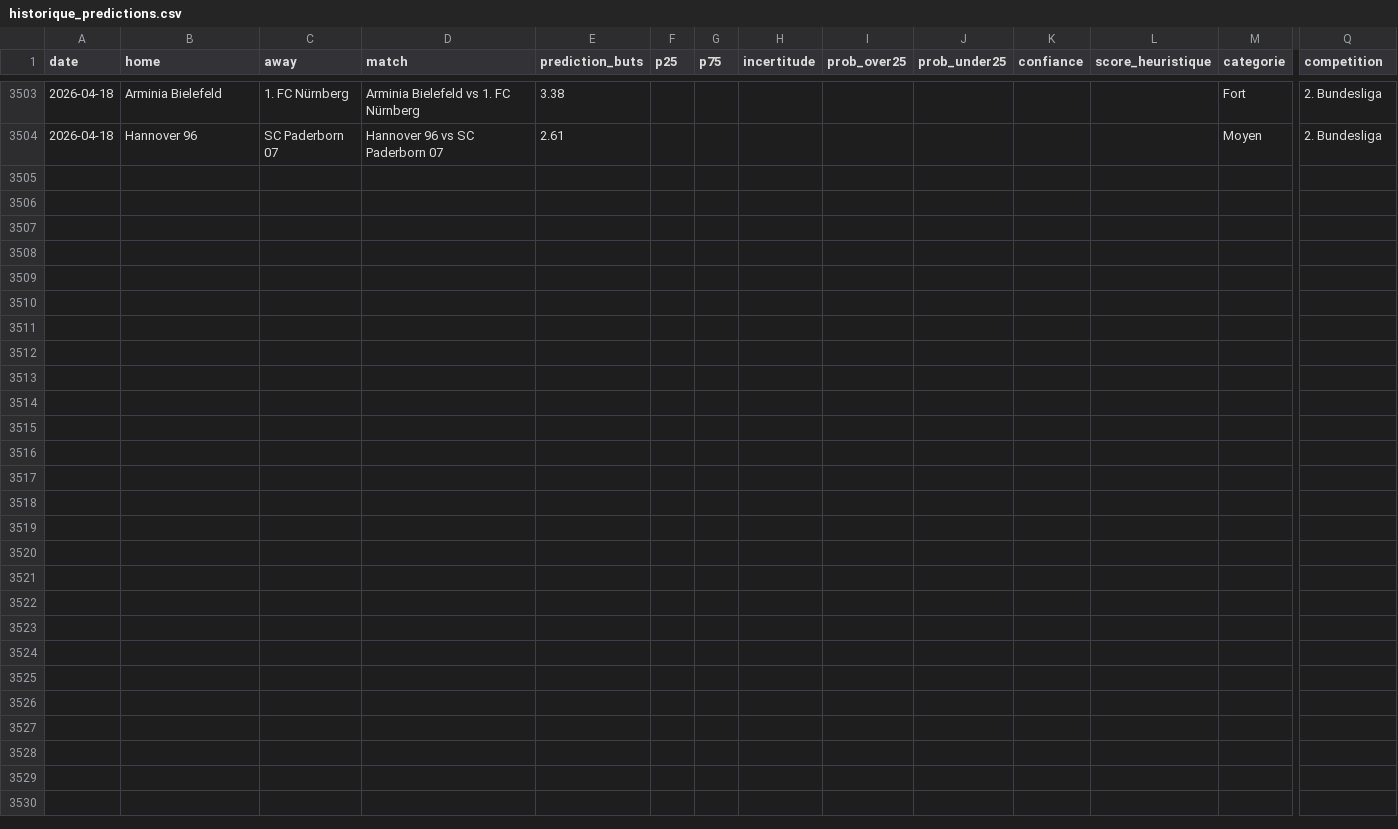
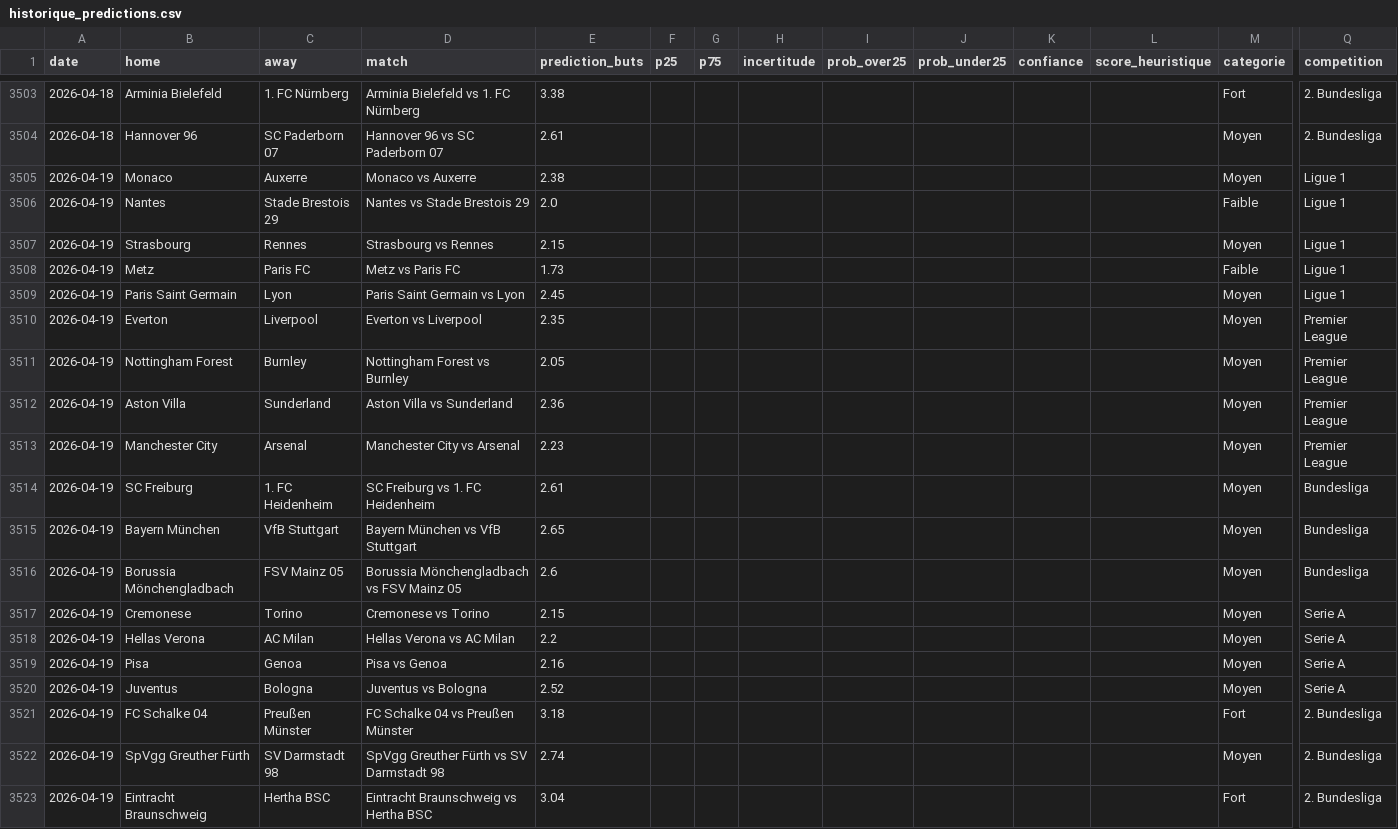
Before and after one commit to LilianPamphile/xgenius, a CSV file: suivi_predictions/historique_predictions.csv, drawn as a sheet; only a part is shown, gaps mark what is left out; rows hold the shown columns only; the diff names each change by its address in the sheet, - before the commit and + after, or states it on an @@ line.

Commit message:
📊 Ajout des prédictions du 2026-04-19

```diff
--- a/suivi_predictions/historique_predictions.csv
+++ b/suivi_predictions/historique_predictions.csv
+row 3505: 2026-04-19 | Monaco | Auxerre | Monaco vs Auxerre | 2.38 |  |  |  |  |  |  |  | Moyen | Ligue 1
+row 3506: 2026-04-19 | Nantes | Stade Brestois 29 | Nantes vs Stade Brestois 29 | 2.0 |  |  |  |  |  |  |  | Faible | Ligue 1
+row 3507: 2026-04-19 | Strasbourg | Rennes | Strasbourg vs Rennes | 2.15 |  |  |  |  |  |  |  | Moyen | Ligue 1
+row 3508: 2026-04-19 | Metz | Paris FC | Metz vs Paris FC | 1.73 |  |  |  |  |  |  |  | Faible | Ligue 1
+row 3509: 2026-04-19 | Paris Saint Germain | Lyon | Paris Saint Germain vs Lyon | 2.45 |  |  |  |  |  |  |  | Moyen | Ligue 1
+row 3510: 2026-04-19 | Everton | Liverpool | Everton vs Liverpool | 2.35 |  |  |  |  |  |  |  | Moyen | Premier League
+row 3511: 2026-04-19 | Nottingham Forest | Burnley | Nottingham Forest vs Burnley | 2.05 |  |  |  |  |  |  |  | Moyen | Premier League
+row 3512: 2026-04-19 | Aston Villa | Sunderland | Aston Villa vs Sunderland | 2.36 |  |  |  |  |  |  |  | Moyen | Premier League
+row 3513: 2026-04-19 | Manchester City | Arsenal | Manchester City vs Arsenal | 2.23 |  |  |  |  |  |  |  | Moyen | Premier League
+row 3514: 2026-04-19 | SC Freiburg | 1. FC Heidenheim | SC Freiburg vs 1. FC Heidenheim | 2.61 |  |  |  |  |  |  |  | Moyen | Bundesliga
+row 3515: 2026-04-19 | Bayern München | VfB Stuttgart | Bayern München vs VfB Stuttgart | 2.65 |  |  |  |  |  |  |  | Moyen | Bundesliga
+row 3516: 2026-04-19 | Borussia Mönchengladbach | FSV Mainz 05 | Borussia Mönchengladbach vs FSV Mainz 05 | 2.6 |  |  |  |  |  |  |  | Moyen | Bundesliga
+row 3517: 2026-04-19 | Cremonese | Torino | Cremonese vs Torino | 2.15 |  |  |  |  |  |  |  | Moyen | Serie A
+row 3518: 2026-04-19 | Hellas Verona | AC Milan | Hellas Verona vs AC Milan | 2.2 |  |  |  |  |  |  |  | Moyen | Serie A
+row 3519: 2026-04-19 | Pisa | Genoa | Pisa vs Genoa | 2.16 |  |  |  |  |  |  |  | Moyen | Serie A
+row 3520: 2026-04-19 | Juventus | Bologna | Juventus vs Bologna | 2.52 |  |  |  |  |  |  |  | Moyen | Serie A
+row 3521: 2026-04-19 | FC Schalke 04 | Preußen Münster | FC Schalke 04 vs Preußen Münster | 3.18 |  |  |  |  |  |  |  | Fort | 2. Bundesliga
+row 3522: 2026-04-19 | SpVgg Greuther Fürth | SV Darmstadt 98 | SpVgg Greuther Fürth vs SV Darmstadt 98 | 2.74 |  |  |  |  |  |  |  | Moyen | 2. Bundesliga
+row 3523: 2026-04-19 | Eintracht Braunschweig | Hertha BSC | Eintracht Braunschweig vs Hertha BSC | 3.04 |  |  |  |  |  |  |  | Fort | 2. Bundesliga
```
